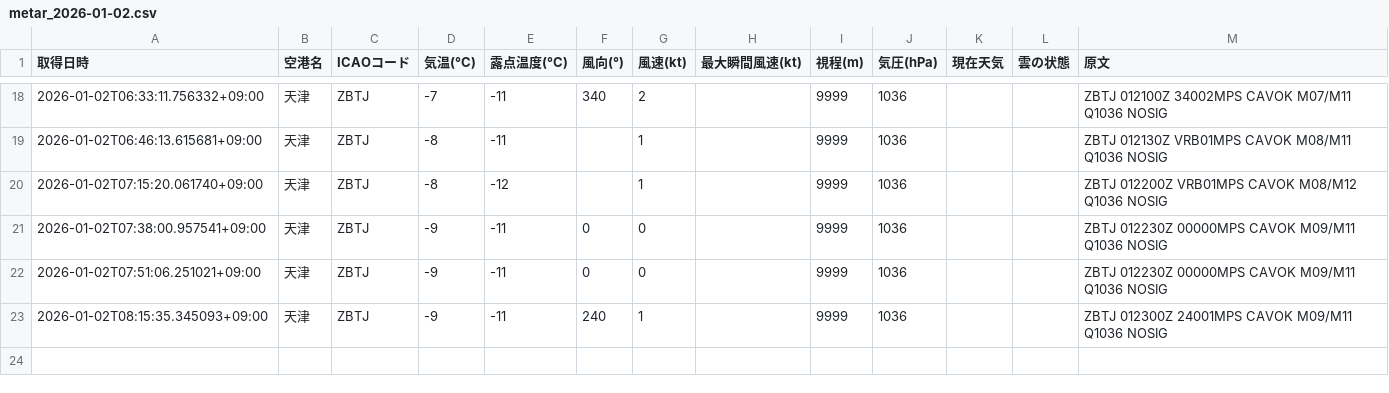
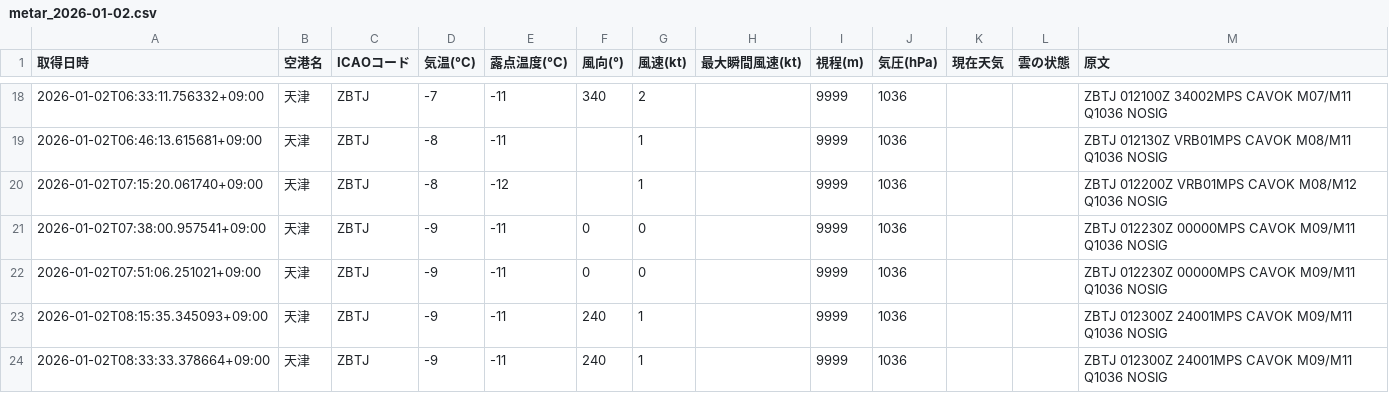
Before and after one commit to sun-1090/MATER-and-TAF, a CSV file: data/天津/metar_2026-01-02.csv, drawn as a sheet; only a part is shown, gaps mark what is left out; the diff names each change by its address in the sheet, - before the commit and + after, or states it on an @@ line.

```diff
--- a/data/天津/metar_2026-01-02.csv
+++ b/data/天津/metar_2026-01-02.csv
+row 24: 2026-01-02T08:33:33.378664+09:00 | 天津 | ZBTJ | -9 | -11 | 240 | 1 |  | 9999 | 1036 |  |  | ZBTJ 012300Z 24001MPS CAVOK M09/M11 Q1036 NOSIG
```
Also changed, not shown: data/大連/metar_2026-01-02.csv, data/成田/metar_2026-01-02.csv, 2 other files.
